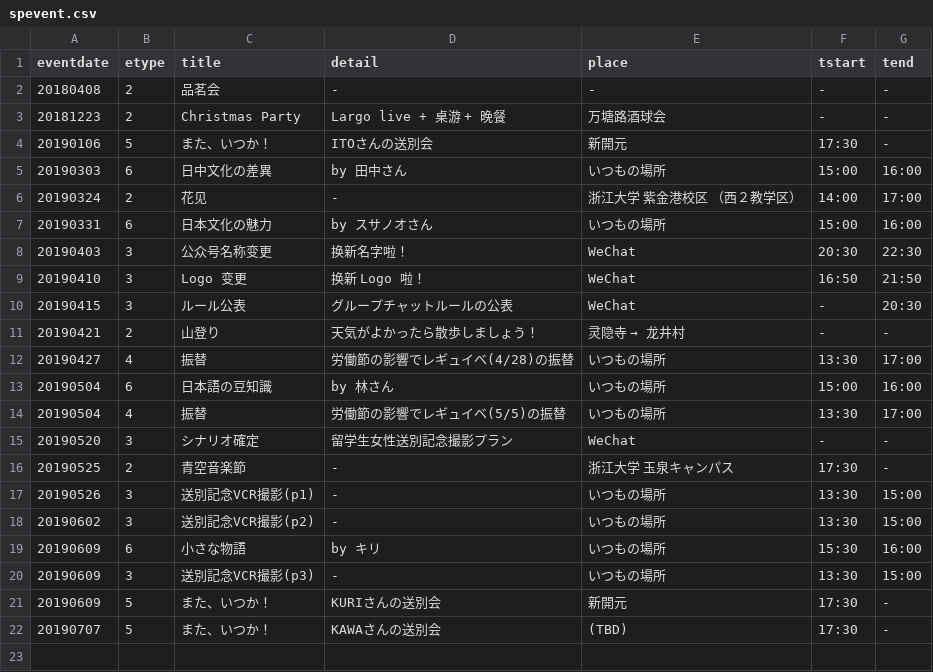
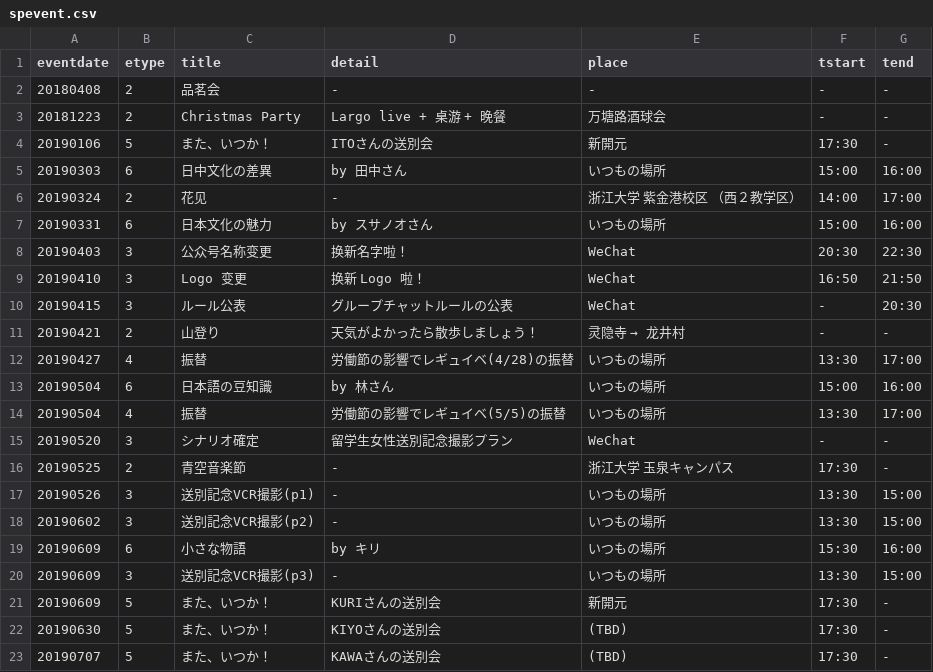
Before and after one commit to knock5963/knock5963, a CSV file: data/spevent.csv, drawn as a sheet; the diff names each change by its address in the sheet, - before the commit and + after, or states it on an @@ line.

Commit message:
data upd

```diff
--- a/data/spevent.csv
+++ b/data/spevent.csv
+row 22: 20190630 | 5 | また、いつか！ | KIYOさんの送別会 | (TBD) | 17:30 | -
```
Also changed, not shown: data/ninzu.csv, 1 other file.
